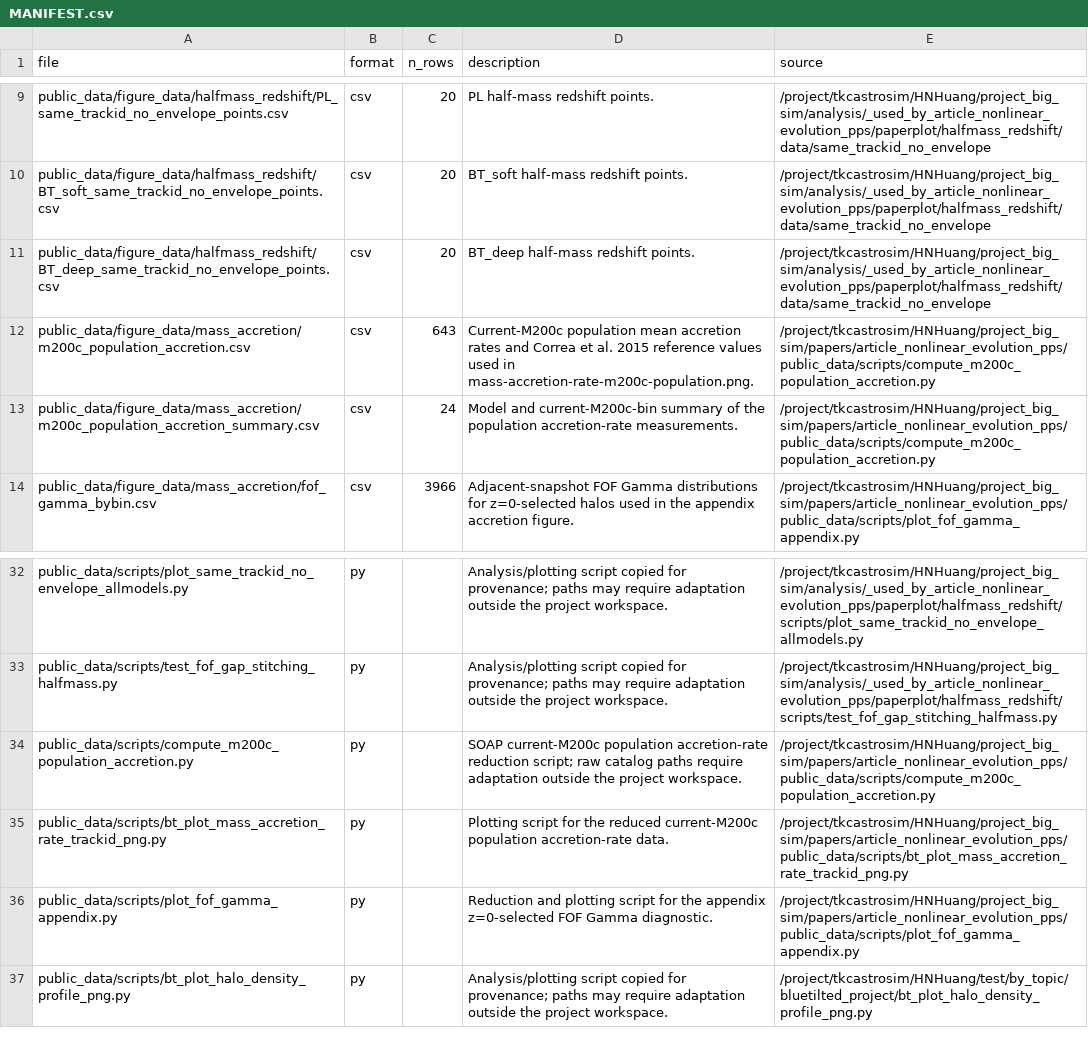
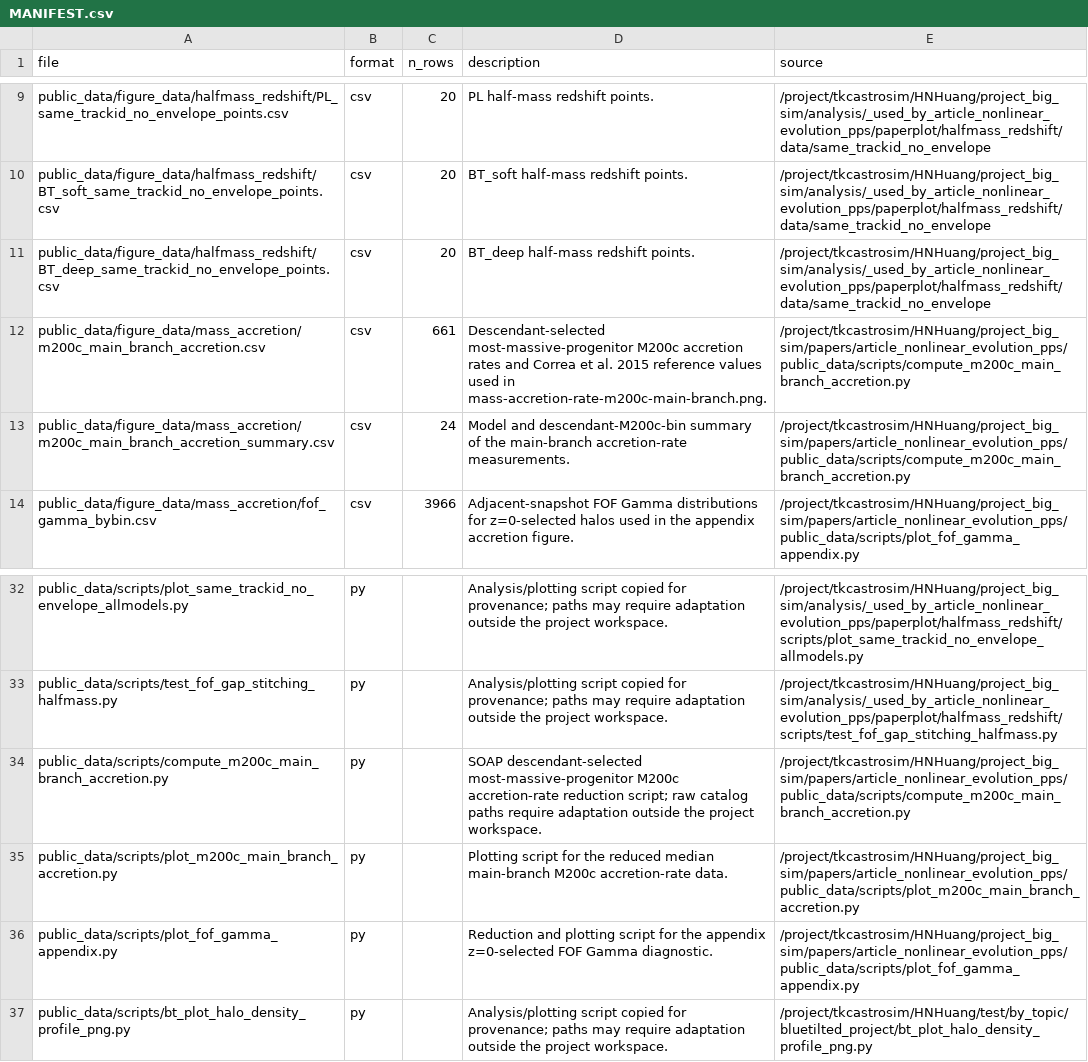
Before and after one commit to HainaHuang729/nonlinear-evolution-of-cosmological-structures-with-enhanced-primordial-power-spectrum, a CSV file: public_data/MANIFEST.csv, drawn as a sheet; only a part is shown, gaps mark what is left out.

Commit message:
Measure M200c accretion along the main branch

```diff
--- a/public_data/MANIFEST.csv
+++ b/public_data/MANIFEST.csv
@@ -11,4 +11,4 @@ public_data/figure_data/halfmass_redshift/BT_soft_same_trackid_no_envelope_point
 public_data/figure_data/halfmass_redshift/BT_deep_same_trackid_no_envelope_points.csv,csv,20,BT_deep half-mass redshift points.,/project/tkcastrosim/HNHuang/project_big_sim/analysis/_used_by_article_nonlinear_evolution_pps/paperplot/halfmass_redshift/data/same_trackid_no_envelope
-public_data/figure_data/mass_accretion/m200c_population_accretion.csv,csv,643,Current-M200c population mean accretion rates and Correa et al. 2015 reference values used in mass-accretion-rate-m200c-population.png.,/project/tkcastrosim/HNHuang/project_big_sim/papers/article_nonlinear_evolution_pps/public_data/scripts/compute_m200c_population_accretion.py
-public_data/figure_data/mass_accretion/m200c_population_accretion_summary.csv,csv,24,Model and current-M200c-bin summary of the population accretion-rate measurements.,/project/tkcastrosim/HNHuang/project_big_sim/papers/article_nonlinear_evolution_pps/public_data/scripts/compute_m200c_population_accretion.py
+public_data/figure_data/mass_accretion/m200c_main_branch_accretion.csv,csv,661,Descendant-selected most-massive-progenitor M200c accretion rates and Correa et al. 2015 reference values used in mass-accretion-rate-m200c-main-branch.png.,/project/tkcastrosim/HNHuang/project_big_sim/papers/article_nonlinear_evolution_pps/public_data/scripts/compute_m200c_main_branch_accretion.py
+public_data/figure_data/mass_accretion/m200c_main_branch_accretion_summary.csv,csv,24,Model and descendant-M200c-bin summary of the main-branch accretion-rate measurements.,/project/tkcastrosim/HNHuang/project_big_sim/papers/article_nonlinear_evolution_pps/public_data/scripts/compute_m200c_main_branch_accretion.py
 public_data/figure_data/mass_accretion/fof_gamma_bybin.csv,csv,3966,Adjacent-snapshot FOF Gamma distributions for z=0-selected halos used in the appendix accretion figure.,/project/tkcastrosim/HNHuang/project_big_sim/papers/article_nonlinear_evolution_pps/public_data/scripts/plot_fof_gamma_appendix.py
@@ -33,4 +33,4 @@ public_data/scripts/plot_same_trackid_no_envelope_allmodels.py,py,,Analysis/plot
 public_data/scripts/test_fof_gap_stitching_halfmass.py,py,,Analysis/plotting script copied for provenance; paths may require adaptation outside the project workspace.,/project/tkcastrosim/HNHuang/project_big_sim/analysis/_used_by_article_nonlinear_evolution_pps/paperplot/halfmass_redshift/scripts/test_fof_gap_stitching_halfmass.py
-public_data/scripts/compute_m200c_population_accretion.py,py,,SOAP current-M200c population accretion-rate reduction script; raw catalog paths require adaptation outside the project workspace.,/project/tkcastrosim/HNHuang/project_big_sim/papers/article_nonlinear_evolution_pps/public_data/scripts/compute_m200c_population_accretion.py
-public_data/scripts/bt_plot_mass_accretion_rate_trackid_png.py,py,,Plotting script for the reduced current-M200c population accretion-rate data.,/project/tkcastrosim/HNHuang/project_big_sim/papers/article_nonlinear_evolution_pps/public_data/scripts/bt_plot_mass_accretion_rate_trackid_png.py
+public_data/scripts/compute_m200c_main_branch_accretion.py,py,,SOAP descendant-selected most-massive-progenitor M200c accretion-rate reduction script; raw catalog paths require adaptation outside the project workspace.,/project/tkcastrosim/HNHuang/project_big_sim/papers/article_nonlinear_evolution_pps/public_data/scripts/compute_m200c_main_branch_accretion.py
+public_data/scripts/plot_m200c_main_branch_accretion.py,py,,Plotting script for the reduced median main-branch M200c accretion-rate data.,/project/tkcastrosim/HNHuang/project_big_sim/papers/article_nonlinear_evolution_pps/public_data/scripts/plot_m200c_main_branch_accretion.py
 public_data/scripts/plot_fof_gamma_appendix.py,py,,Reduction and plotting script for the appendix z=0-selected FOF Gamma diagnostic.,/project/tkcastrosim/HNHuang/project_big_sim/papers/article_nonlinear_evolution_pps/public_data/scripts/plot_fof_gamma_appendix.py
```
Also changed, not shown: public_data/figure_data/metadata/figure_file_manifest.csv, 13 other files.
